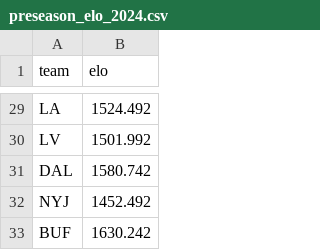
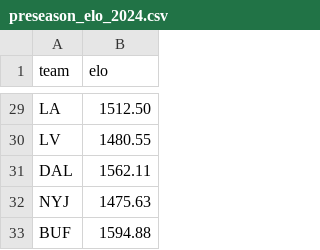
Before and after one commit to steodose/NFL, a CSV file: preseason_elo_2024.csv, drawn as a sheet; only a part is shown, gaps mark what is left out; the diff covers the shown part only; the diff names each change by its address in the sheet, - before the commit and + after, or states it on an @@ line.

```diff
--- a/preseason_elo_2024.csv
+++ b/preseason_elo_2024.csv
-B29 (elo): 1524.492
+B29 (elo): 1512.50
-B30 (elo): 1501.992
+B30 (elo): 1480.55
-B31 (elo): 1580.742
+B31 (elo): 1562.11
-B32 (elo): 1452.492
+B32 (elo): 1475.63
-B33 (elo): 1630.242
+B33 (elo): 1594.88
```
Also changed, not shown: 27 edited cells elsewhere in this file.
